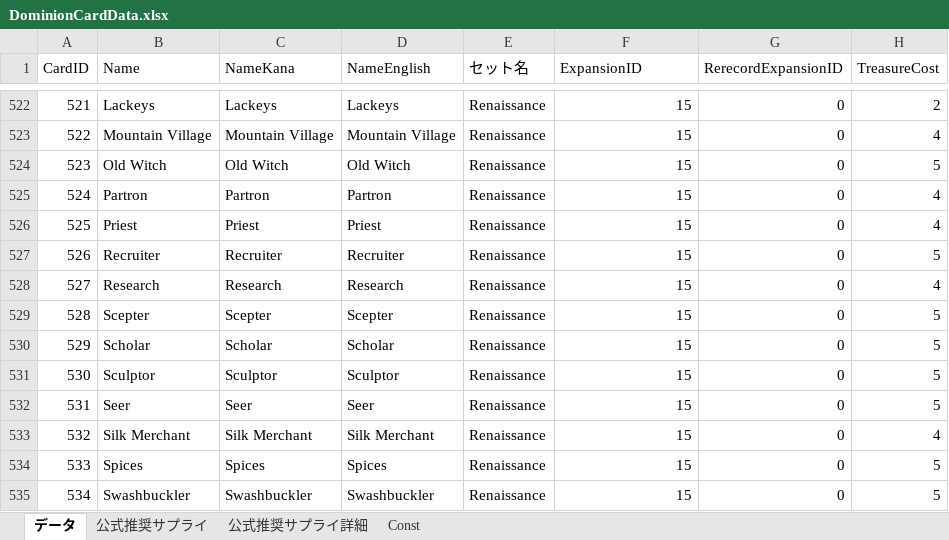
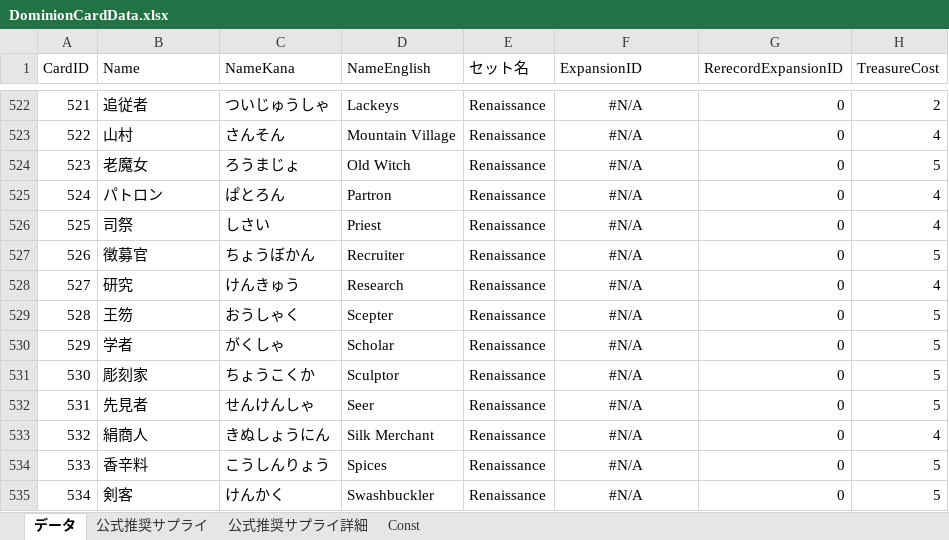
Before and after one commit to xxi-noxx/DominionRandomizer, an Excel workbook: RandomSelector/App_Data/DominionCardData.xlsx, sheet データ, drawn as a sheet; only a part is shown, gaps mark what is left out; values as stored, in another font and other column widths than the file's, no borders; the diff covers the shown part only; the diff names each change by its address in the sheet, - before the commit and + after, or states it on an @@ line.

```diff
--- a/RandomSelector/App_Data/DominionCardData.xlsx (sheet データ)
+++ b/RandomSelector/App_Data/DominionCardData.xlsx (sheet データ)
-B522 (Name): Lackeys
+B522 (Name): 追従者
-C522 (NameKana): Lackeys
+C522 (NameKana): ついじゅうしゃ
-F522:F535 (ExpansionID): 15
+F522:F535 (ExpansionID): #N/A
-F522:F535 alignment: right
+F522:F535 alignment: center
-B523 (Name): Mountain Village
+B523 (Name): 山村
-C523 (NameKana): Mountain Village
+C523 (NameKana): さんそん
-B524 (Name): Old Witch
+B524 (Name): 老魔女
-C524 (NameKana): Old Witch
+C524 (NameKana): ろうまじょ
-B525 (Name): Partron
+B525 (Name): パトロン
-C525 (NameKana): Partron
+C525 (NameKana): ぱとろん
-B526 (Name): Priest
+B526 (Name): 司祭
-C526 (NameKana): Priest
+C526 (NameKana): しさい
-B527 (Name): Recruiter
+B527 (Name): 徴募官
-C527 (NameKana): Recruiter
+C527 (NameKana): ちょうぼかん
-B528 (Name): Research
+B528 (Name): 研究
-C528 (NameKana): Research
+C528 (NameKana): けんきゅう
-B529 (Name): Scepter
+B529 (Name): 王笏
-C529 (NameKana): Scepter
+C529 (NameKana): おうしゃく
-B530 (Name): Scholar
+B530 (Name): 学者
-C530 (NameKana): Scholar
+C530 (NameKana): がくしゃ
-B531 (Name): Sculptor
+B531 (Name): 彫刻家
-C531 (NameKana): Sculptor
+C531 (NameKana): ちょうこくか
-B532 (Name): Seer
+B532 (Name): 先見者
-C532 (NameKana): Seer
+C532 (NameKana): せんけんしゃ
-B533 (Name): Silk Merchant
+B533 (Name): 絹商人
-C533 (NameKana): Silk Merchant
+C533 (NameKana): きぬしょうにん
-B534 (Name): Spices
+B534 (Name): 香辛料
-C534 (NameKana): Spices
+C534 (NameKana): こうしんりょう
-B535 (Name): Swashbuckler
+B535 (Name): 剣客
-C535 (NameKana): Swashbuckler
+C535 (NameKana): けんかく
```
Also changed, not shown: 183 edited cells and cell formats elsewhere in this sheet, sheet Const, 2 other files.
